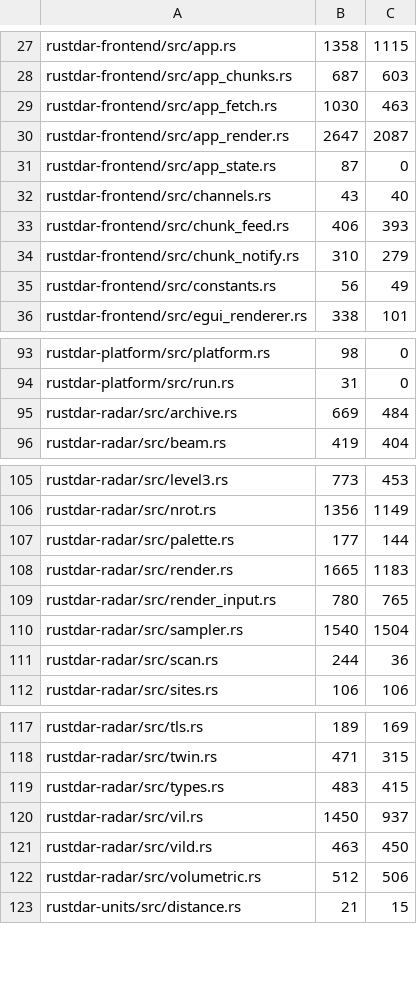
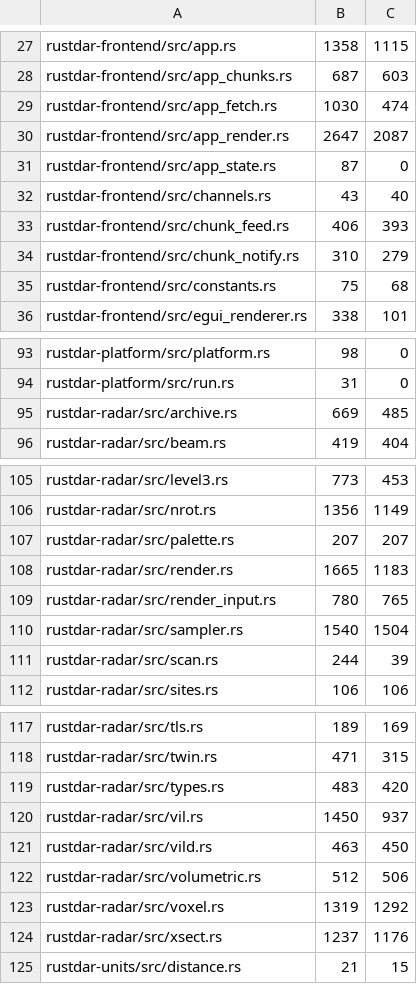
Before and after one commit to Squallar/squallar, a TSV file: .github/coverage-baseline.tsv, drawn as a sheet; only a part is shown, gaps mark what is left out.

```diff
--- a/.github/coverage-baseline.tsv
+++ b/.github/coverage-baseline.tsv
@@ -28,3 +28,3 @@ rustdar-frontend/src/app.rs	1358	1115
 rustdar-frontend/src/app_chunks.rs	687	603
-rustdar-frontend/src/app_fetch.rs	1030	463
+rustdar-frontend/src/app_fetch.rs	1030	474
 rustdar-frontend/src/app_render.rs	2647	2087
@@ -34,3 +34,3 @@ rustdar-frontend/src/chunk_feed.rs	406	393
 rustdar-frontend/src/chunk_notify.rs	310	279
-rustdar-frontend/src/constants.rs	56	49
+rustdar-frontend/src/constants.rs	75	68
 rustdar-frontend/src/egui_renderer.rs	338	101
@@ -94,3 +94,3 @@ rustdar-platform/src/platform.rs	98	0
 rustdar-platform/src/run.rs	31	0
-rustdar-radar/src/archive.rs	669	484
+rustdar-radar/src/archive.rs	669	485
 rustdar-radar/src/beam.rs	419	404
@@ -106,3 +106,3 @@ rustdar-radar/src/level3.rs	773	453
 rustdar-radar/src/nrot.rs	1356	1149
-rustdar-radar/src/palette.rs	177	144
+rustdar-radar/src/palette.rs	207	207
 rustdar-radar/src/render.rs	1665	1183
@@ -110,3 +110,3 @@ rustdar-radar/src/render_input.rs	780	765
 rustdar-radar/src/sampler.rs	1540	1504
-rustdar-radar/src/scan.rs	244	36
+rustdar-radar/src/scan.rs	244	39
 rustdar-radar/src/sites.rs	106	106
@@ -118,3 +118,3 @@ rustdar-radar/src/tls.rs	189	169
 rustdar-radar/src/twin.rs	471	315
-rustdar-radar/src/types.rs	483	415
+rustdar-radar/src/types.rs	483	420
 rustdar-radar/src/vil.rs	1450	937
@@ -122,2 +122,4 @@ rustdar-radar/src/vild.rs	463	450
 rustdar-radar/src/volumetric.rs	512	506
+rustdar-radar/src/voxel.rs	1319	1292
+rustdar-radar/src/xsect.rs	1237	1176
 rustdar-units/src/distance.rs	21	15
```
Also changed, not shown: 1 other file.
